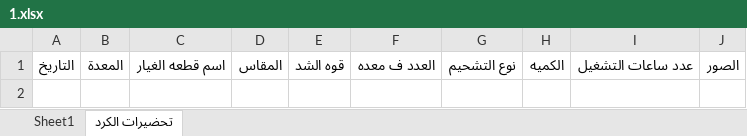
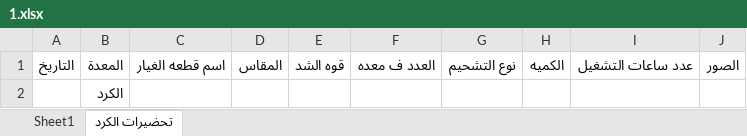
Before and after one commit to mahmedabdallh123/spare-part, an Excel workbook: 1.xlsx, sheet تحضيرات الكرد, drawn as a sheet; values as stored, in another font and other column widths than the file's, no borders; the diff names each change by its address in the sheet, - before the commit and + after, or states it on an @@ line.

Commit message:
تحديث البيانات - 2026-04-10 15:21:13

```diff
--- a/1.xlsx (sheet تحضيرات الكرد)
+++ b/1.xlsx (sheet تحضيرات الكرد)
+row 2:  | الكرد
```
